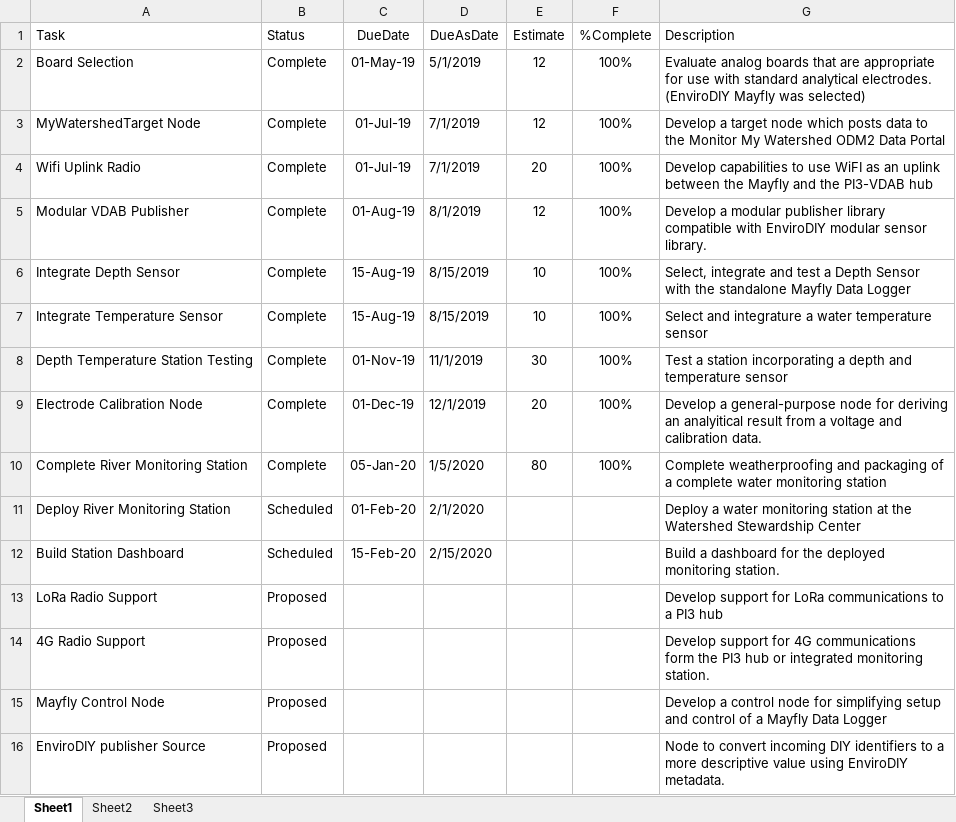
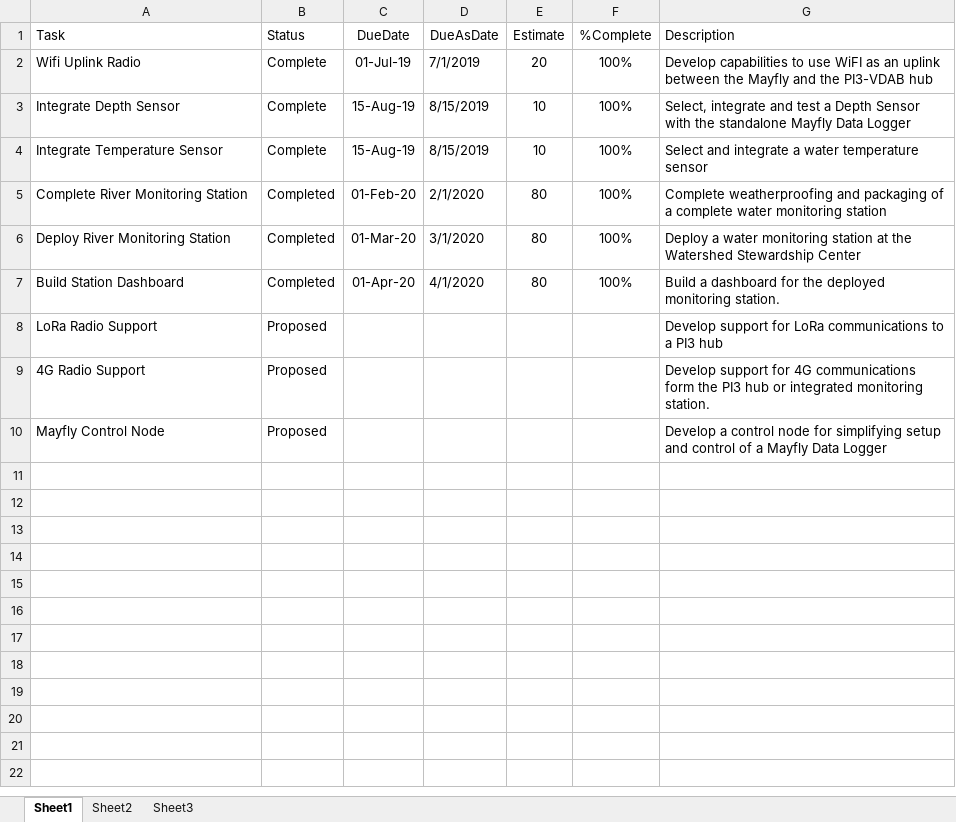
Before and after one commit to gldw/GLDW_DataWatershed, an Excel workbook: planning/TASKS_InstrumentToolkit.xlsx, sheet Sheet1, drawn as a sheet; values as stored, in another font and other column widths than the file's, no borders; removed rows and columns are numbered as before the commit, all else as after; the diff names each change by its address in the sheet, - before the commit and + after, or states it on an @@ line.

Commit message:
Update the schedule

```diff
--- a/planning/TASKS_InstrumentToolkit.xlsx (sheet Sheet1)
+++ b/planning/TASKS_InstrumentToolkit.xlsx (sheet Sheet1)
-row 2: Board Selection | Complete | 01-May-19 | 5/1/2019 | 12 | 100% | Evaluate analog boards that are appropriate for use with standard analytical electrodes. (EnviroDIY Mayfly was selected)
-row 3: MyWatershedTarget Node | Complete | 01-Jul-19 | 7/1/2019 | 12 | 100% | Develop a target node which posts data to the Monitor My Watershed ODM2 Data Portal
-row 5: Modular VDAB Publisher | Complete | 01-Aug-19 | 8/1/2019 | 12 | 100% | Develop a modular publisher library compatible with EnviroDIY modular sensor library.
-G4 (Description): Select and integrature a water…
+G4 (Description): Select and integrate a water…
-row 8: Depth Temperature Station Testing | Complete | 01-Nov-19 | 11/1/2019 | 30 | 100% | Test a station incorporating a depth and temperature sensor
-row 9: Electrode Calibration Node | Complete | 01-Dec-19 | 12/1/2019 | 20 | 100% | Develop a general-purpose node for deriving an analyitical result from a voltage and calibration data.
-B5 (Status): Complete
+B5 (Status): Completed
-C5 (DueDate): 05-Jan-20
+C5 (DueDate): 01-Feb-20
-D5 (DueAsDate): 1/5/2020
+D5 (DueAsDate): 2/1/2020
-B6:B7 (Status): Scheduled
+B6:B7 (Status): Completed
-C6 (DueDate): 01-Feb-20
+C6 (DueDate): 01-Mar-20
-D6 (DueAsDate): 2/1/2020
+D6 (DueAsDate): 3/1/2020
-E6:E7 (Estimate): (empty)
+E6:E7 (Estimate): 80
-F6:F7 (%Complete): (empty)
+F6:F7 (%Complete): 100%
-C7 (DueDate): 15-Feb-20
+C7 (DueDate): 01-Apr-20
-D7 (DueAsDate): 2/15/2020
+D7 (DueAsDate): 4/1/2020
-row 16: EnviroDIY publisher Source | Proposed |  |  |  |  | Node to convert incoming DIY identifiers to a more descriptive value using EnviroDIY metadata.
```
Also changed, not shown: formulas that keep their value, planning/TASKS_DataWatershed.xlsx, planning/TASKS_GLDWWebsite.xlsx, 2 other files.
